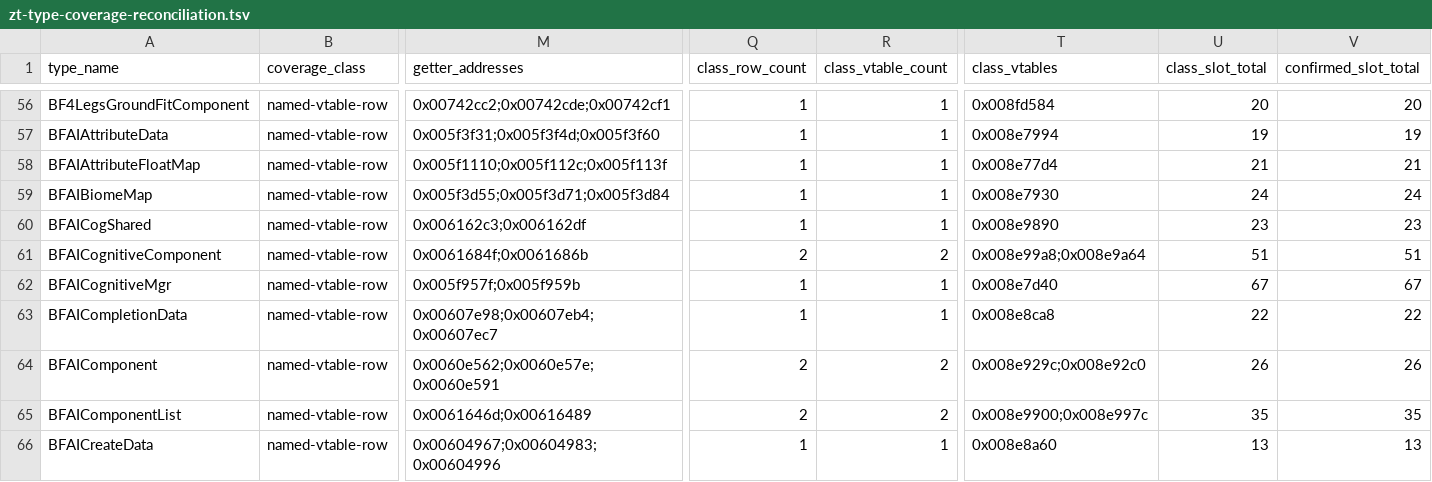
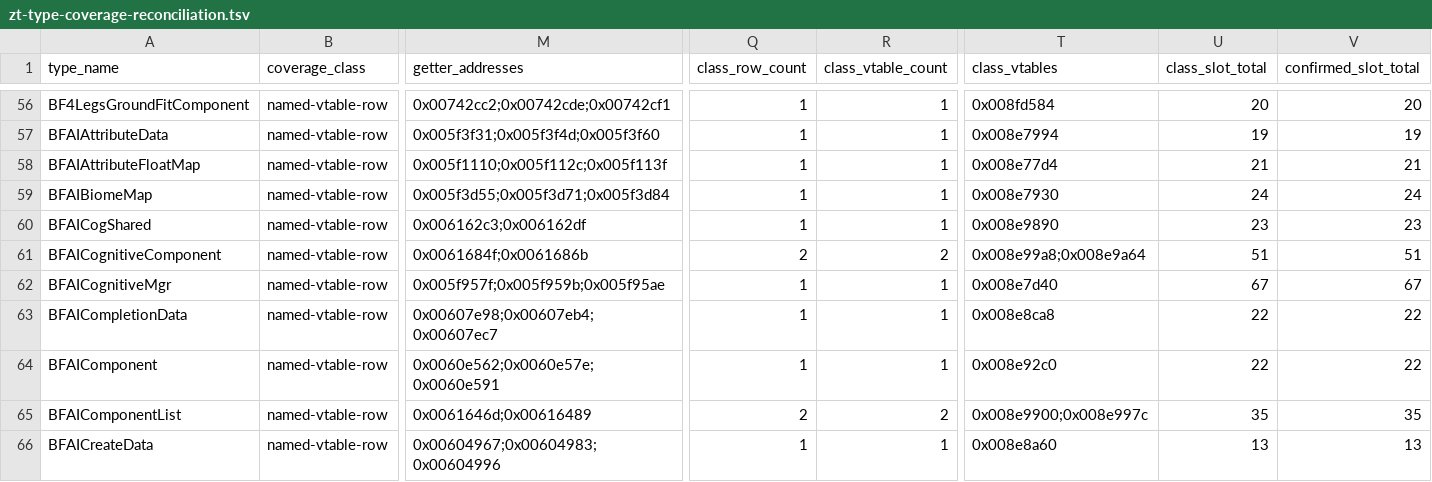
Before and after one commit to overyonder/over-yonder.tech, a TSV file: openzt2/zt-type-coverage-reconciliation.tsv, drawn as a sheet; only a part is shown, gaps mark what is left out; the diff covers the shown part only; the diff names each change by its address in the sheet, - before the commit and + after, or states it on an @@ line.

```diff
--- a/openzt2/zt-type-coverage-reconciliation.tsv
+++ b/openzt2/zt-type-coverage-reconciliation.tsv
-M62 (getter_addresses): 0x005f957f;0x005f959b
+M62 (getter_addresses): 0x005f957f;0x005f959b;0x005f95ae
-Q64 (class_row_count): 2
+Q64 (class_row_count): 1
-R64 (class_vtable_count): 2
+R64 (class_vtable_count): 1
-T64 (class_vtables): 0x008e929c;0x008e92c0
+T64 (class_vtables): 0x008e92c0
-U64 (class_slot_total): 26
+U64 (class_slot_total): 22
-V64 (confirmed_slot_total): 26
+V64 (confirmed_slot_total): 22
```
Also changed, not shown: 53 edited cells elsewhere in this file, 3 other files.
